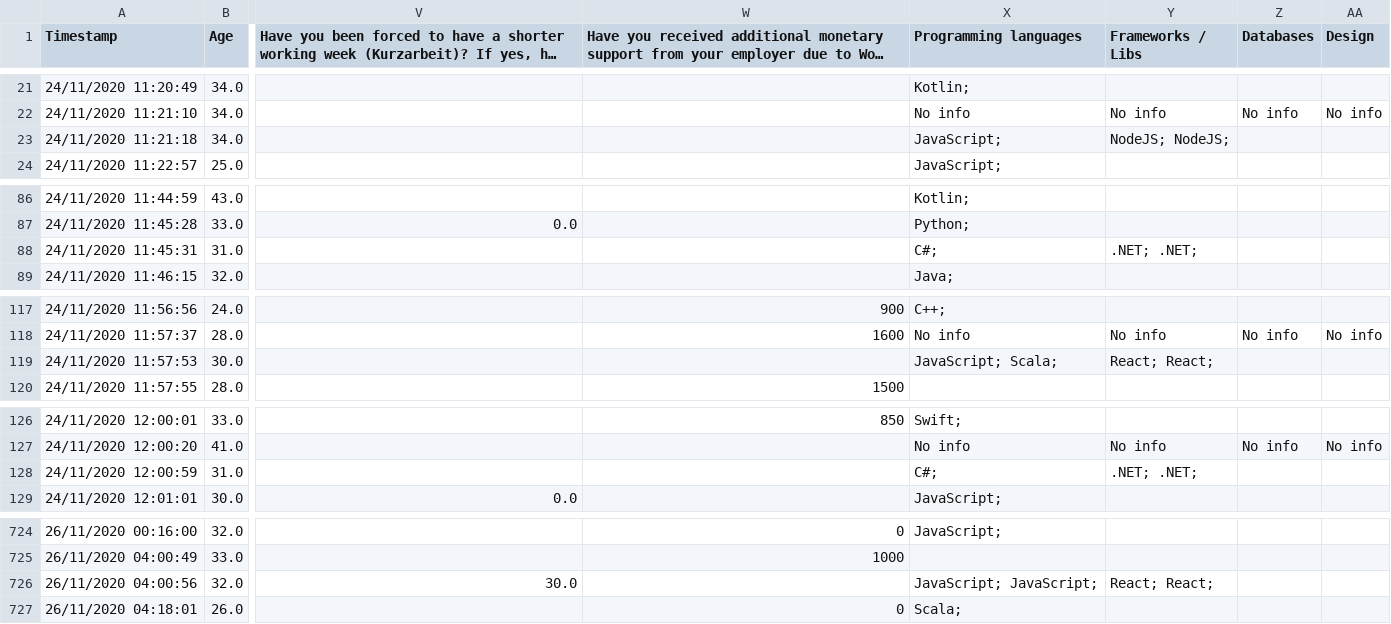
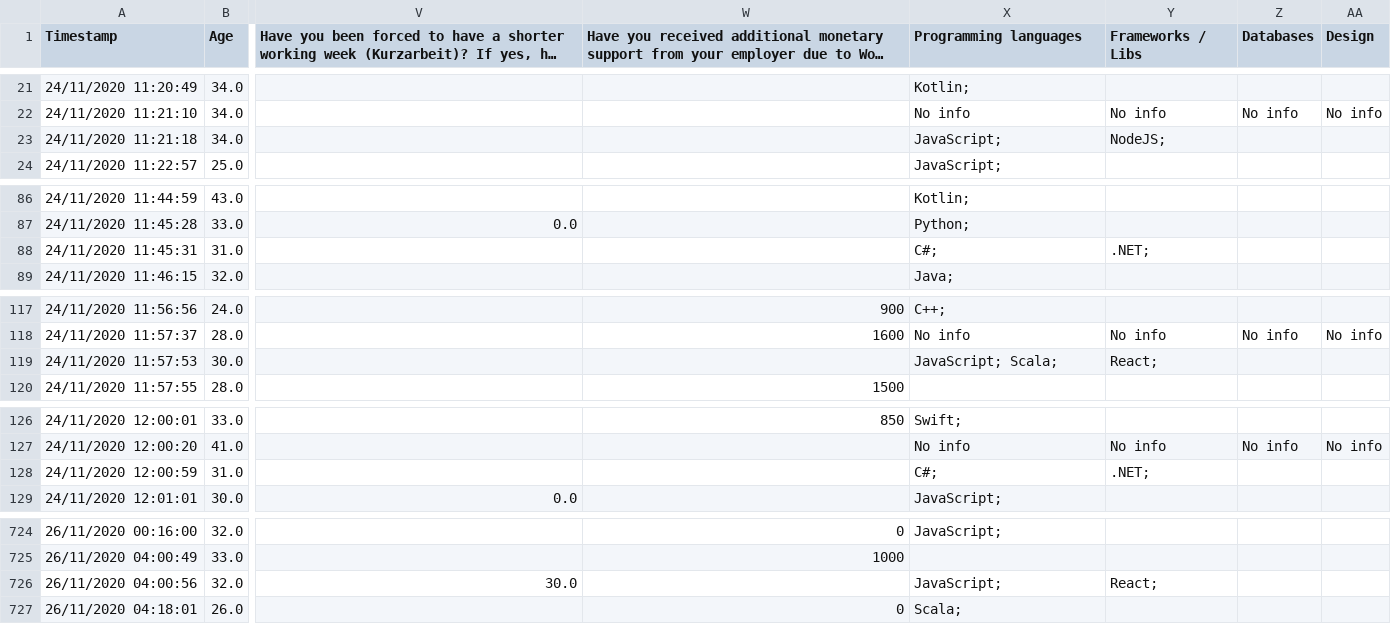
Before and after one commit to HoangDuck/Machine-learning-project, a CSV file: Project/export_dataframe.csv, drawn as a sheet; only a part is shown, gaps mark what is left out; long unchanged cells end in …; the diff covers the shown part only; the diff names each change by its address in the sheet, - before the commit and + after, or states it on an @@ line.

Commit message:
Duc commit fix and remove columns

```diff
--- a/Project/export_dataframe.csv
+++ b/Project/export_dataframe.csv
-Y23 (Frameworks / Libs): NodeJS; NodeJS;
+Y23 (Frameworks / Libs): NodeJS;
-Y88 (Frameworks / Libs): .NET; .NET;
+Y88 (Frameworks / Libs): .NET;
-Y119 (Frameworks / Libs): React; React;
+Y119 (Frameworks / Libs): React;
-Y128 (Frameworks / Libs): .NET; .NET;
+Y128 (Frameworks / Libs): .NET;
-X726 (Programming languages): JavaScript; JavaScript;
+X726 (Programming languages): JavaScript;
-Y726 (Frameworks / Libs): React; React;
+Y726 (Frameworks / Libs): React;
```
Also changed, not shown: 10 edited cells elsewhere in this file, 6 other files.
